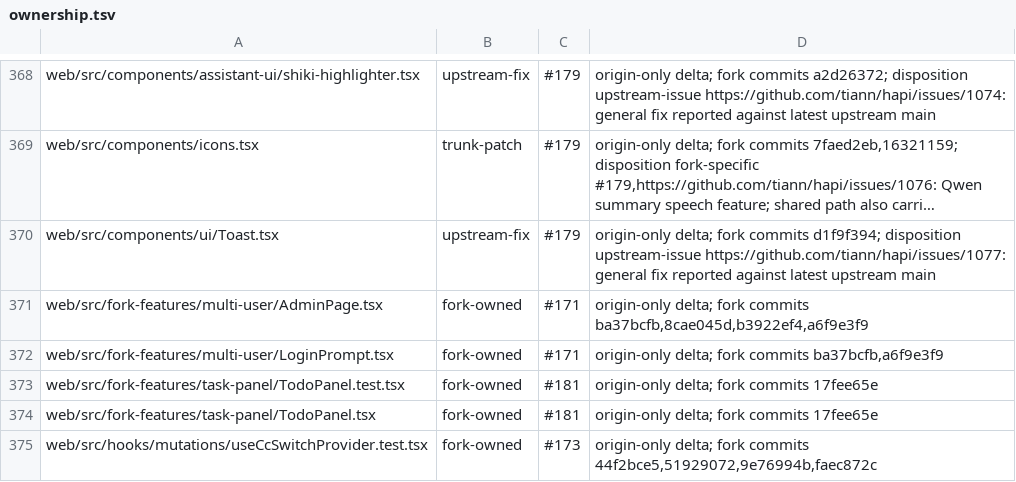
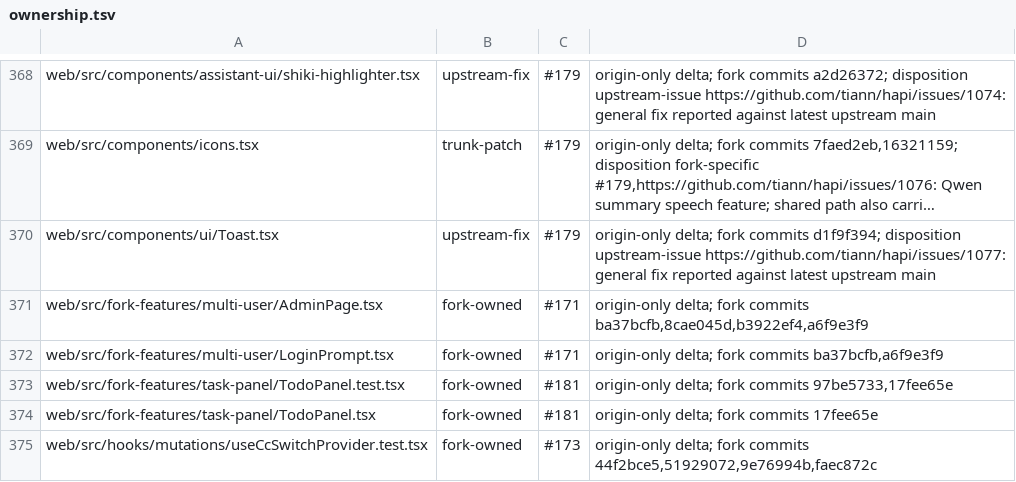
Before and after one commit to mouriya-s-lab/hapi, a TSV file: fork-features/ownership.tsv, drawn as a sheet; only a part is shown, gaps mark what is left out; long unchanged cells end in ….

Commit message:
docs(fork): refresh task-panel provenance
Co-Authored-By: Mouriya-Emma <85676458+Mouriya-Emma@users.noreply.github.com>

```diff
--- a/fork-features/ownership.tsv
+++ b/fork-features/ownership.tsv
@@ -372,3 +372,3 @@ web/src/fork-features/multi-user/AdminPage.tsx	fork-owned	#171	origin-only delta
 web/src/fork-features/multi-user/LoginPrompt.tsx	fork-owned	#171	origin-only delta; fork commits ba37bcfb,a6f9e3f9
-web/src/fork-features/task-panel/TodoPanel.test.tsx	fork-owned	#181	origin-only delta; fork commits 17fee65e
+web/src/fork-features/task-panel/TodoPanel.test.tsx	fork-owned	#181	origin-only delta; fork commits 97be5733,17fee65e
 web/src/fork-features/task-panel/TodoPanel.tsx	fork-owned	#181	origin-only delta; fork commits 17fee65e
```
